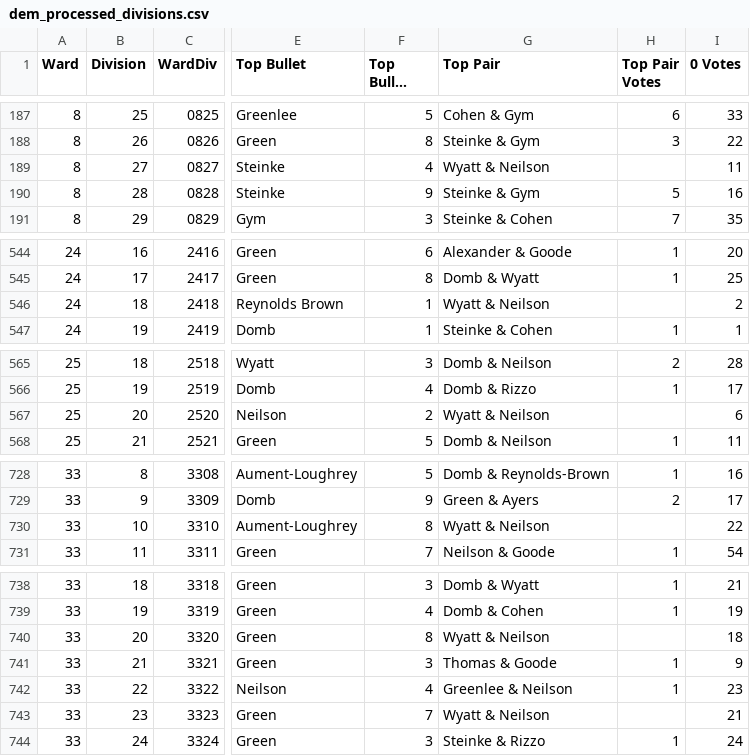
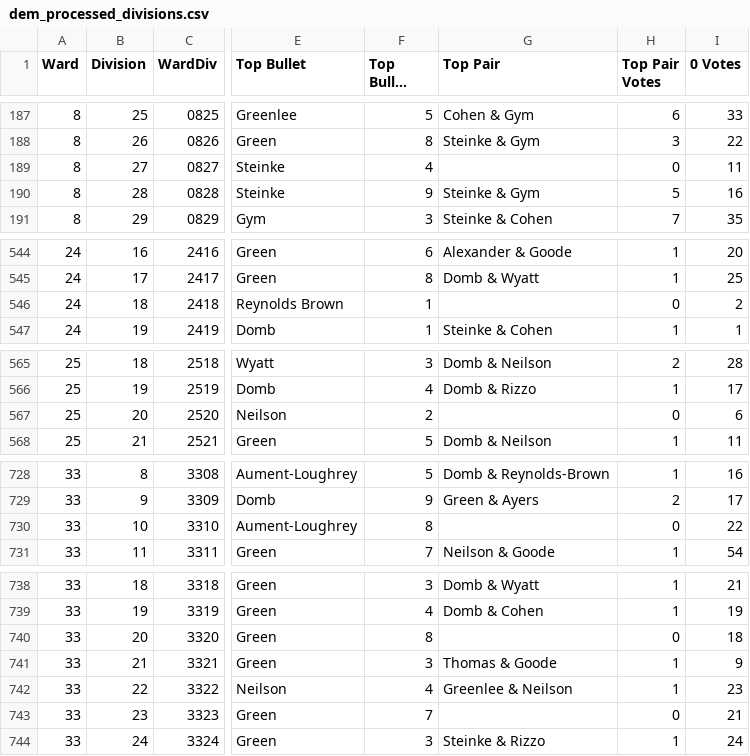
Before and after one commit to CityOfPhiladelphia/bullet-voting, a CSV file: data/dem_processed_divisions.csv, drawn as a sheet; only a part is shown, gaps mark what is left out; long unchanged cells end in …; the diff covers the shown part only; the diff names each change by its address in the sheet, - before the commit and + after, or states it on an @@ line.

```diff
--- a/data/dem_processed_divisions.csv
+++ b/data/dem_processed_divisions.csv
-G189 (Top Pair): Wyatt & Neilson
+G189 (Top Pair): (empty)
-H189 (Top Pair Votes): (empty)
+H189 (Top Pair Votes): 0
-G546 (Top Pair): Wyatt & Neilson
+G546 (Top Pair): (empty)
-H546 (Top Pair Votes): (empty)
+H546 (Top Pair Votes): 0
-G567 (Top Pair): Wyatt & Neilson
+G567 (Top Pair): (empty)
-H567 (Top Pair Votes): (empty)
+H567 (Top Pair Votes): 0
-G730 (Top Pair): Wyatt & Neilson
+G730 (Top Pair): (empty)
-H730 (Top Pair Votes): (empty)
+H730 (Top Pair Votes): 0
-G740 (Top Pair): Wyatt & Neilson
+G740 (Top Pair): (empty)
-H740 (Top Pair Votes): (empty)
+H740 (Top Pair Votes): 0
-G743 (Top Pair): Wyatt & Neilson
+G743 (Top Pair): (empty)
-H743 (Top Pair Votes): (empty)
+H743 (Top Pair Votes): 0
```
Also changed, not shown: 24 edited cells elsewhere in this file, 5 other files.
